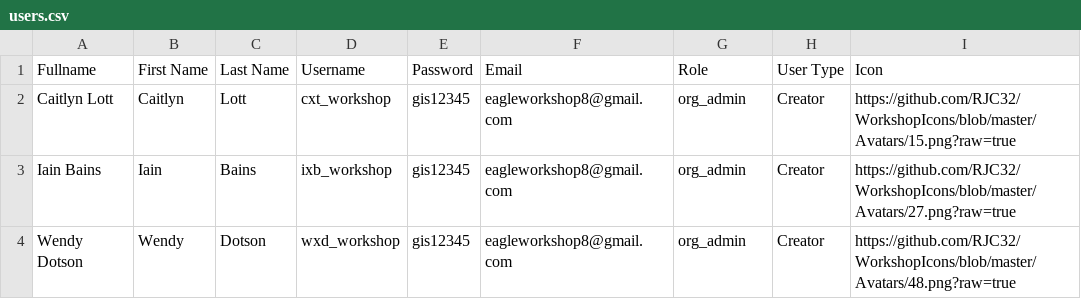
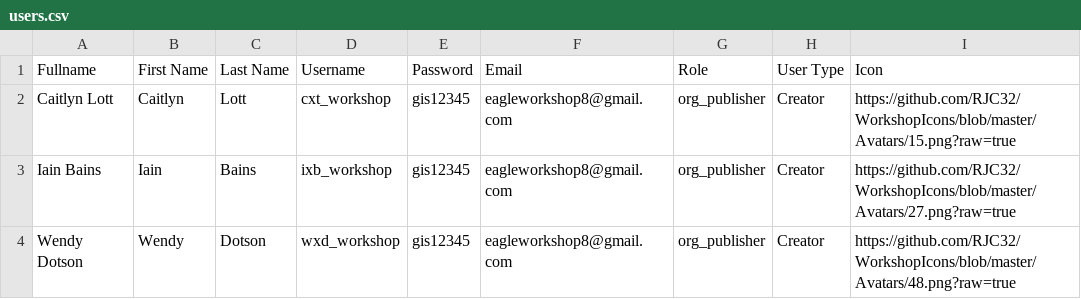
Before and after one commit to RJC32/WorkshopIcons, a CSV file: Users/users.csv, drawn as a sheet.

Commit message:
Update users.csv

```diff
--- a/Users/users.csv
+++ b/Users/users.csv
@@ -1,4 +1,4 @@
 Fullname,First Name,Last Name,Username,Password,Email,Role,User Type,Icon
-Caitlyn Lott,Caitlyn,Lott,cxt_workshop,gis12345,eagleworkshop8@gmail.com,org_admin,Creator,https://github.com/RJC32/WorkshopIcons/blob/master/Avatars/15.png?raw=true
-Iain Bains,Iain,Bains,ixb_workshop,gis12345,eagleworkshop8@gmail.com,org_admin,Creator,https://github.com/RJC32/WorkshopIcons/blob/master/Avatars/27.png?raw=true
-Wendy Dotson,Wendy,Dotson,wxd_workshop,gis12345,eagleworkshop8@gmail.com,org_admin,Creator,https://github.com/RJC32/WorkshopIcons/blob/master/Avatars/48.png?raw=true
+Caitlyn Lott,Caitlyn,Lott,cxt_workshop,gis12345,eagleworkshop8@gmail.com,org_publisher,Creator,https://github.com/RJC32/WorkshopIcons/blob/master/Avatars/15.png?raw=true
+Iain Bains,Iain,Bains,ixb_workshop,gis12345,eagleworkshop8@gmail.com,org_publisher,Creator,https://github.com/RJC32/WorkshopIcons/blob/master/Avatars/27.png?raw=true
+Wendy Dotson,Wendy,Dotson,wxd_workshop,gis12345,eagleworkshop8@gmail.com,org_publisher,Creator,https://github.com/RJC32/WorkshopIcons/blob/master/Avatars/48.png?raw=true
```
